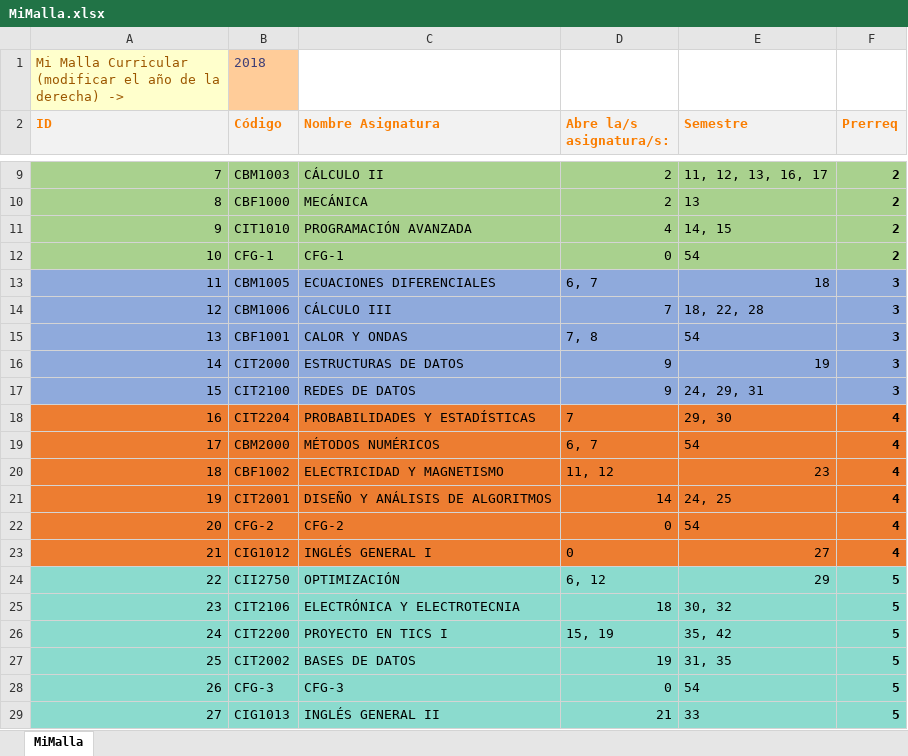
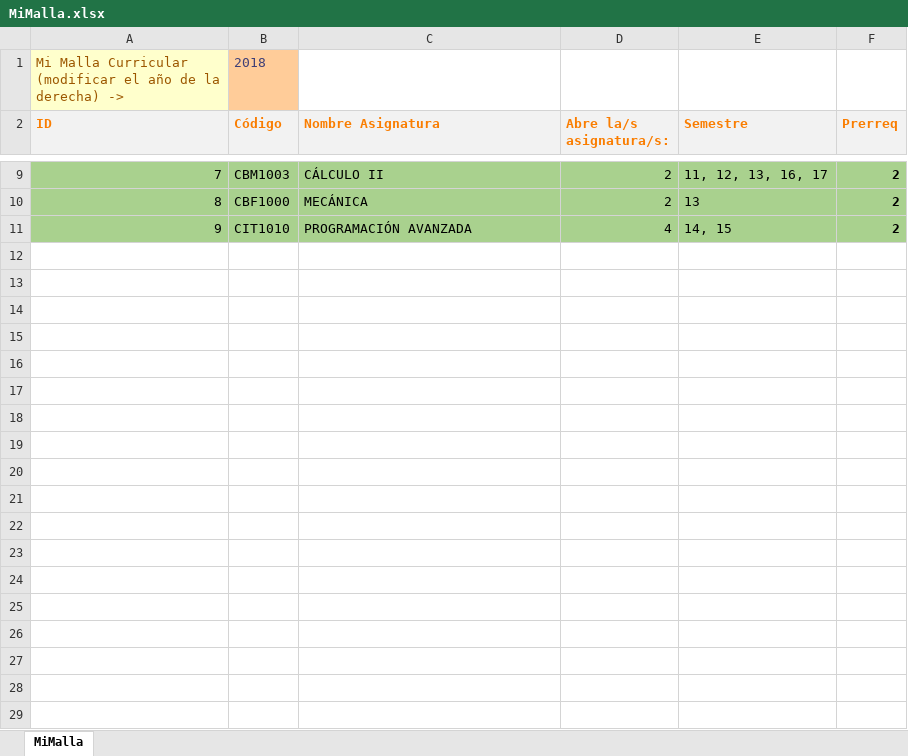
Before and after one commit to agamboar/generador_de_horarios_Practica, an Excel workbook: RutaCritica/MiMalla.xlsx, sheet MiMalla, drawn as a sheet; only a part is shown, gaps mark what is left out; values as stored, in another font and other column widths than the file's, no borders; charts and pictures not drawn; the diff covers the shown part only; the diff names each change by its address in the sheet, - before the commit and + after, or states it on an @@ line.

Commit message:
falta modificar el archivo extract_data ya que se borraron los cambios

```diff
--- a/RutaCritica/MiMalla.xlsx (sheet MiMalla)
+++ b/RutaCritica/MiMalla.xlsx (sheet MiMalla)
-row 12: 10 | CFG-1 | CFG-1 | 0 | 54 | 2
-row 13: 11 | CBM1005 | ECUACIONES DIFERENCIALES | 6, 7 | 18 | 3
-row 14: 12 | CBM1006 | CÁLCULO III | 7 | 18, 22, 28 | 3
-row 15: 13 | CBF1001 | CALOR Y ONDAS | 7, 8 | 54 | 3
-row 16: 14 | CIT2000 | ESTRUCTURAS DE DATOS | 9 | 19 | 3
-row 17: 15 | CIT2100 | REDES DE DATOS | 9 | 24, 29, 31 | 3
-row 18: 16 | CIT2204 | PROBABILIDADES Y ESTADÍSTICAS | 7 | 29, 30 | 4
-row 19: 17 | CBM2000 | MÉTODOS NUMÉRICOS | 6, 7 | 54 | 4
-row 20: 18 | CBF1002 | ELECTRICIDAD Y MAGNETISMO | 11, 12 | 23 | 4
-row 21: 19 | CIT2001 | DISEÑO Y ANÁLISIS DE ALGORITMOS | 14 | 24, 25 | 4
-row 22: 20 | CFG-2 | CFG-2 | 0 | 54 | 4
-row 23: 21 | CIG1012 | INGLÉS GENERAL I | 0 | 27 | 4
-row 24: 22 | CII2750 | OPTIMIZACIÓN | 6, 12 | 29 | 5
-row 25: 23 | CIT2106 | ELECTRÓNICA Y ELECTROTECNIA | 18 | 30, 32 | 5
-row 26: 24 | CIT2200 | PROYECTO EN TICS I | 15, 19 | 35, 42 | 5
-row 27: 25 | CIT2002 | BASES DE DATOS | 19 | 31, 35 | 5
-row 28: 26 | CFG-3 | CFG-3 | 0 | 54 | 5
-row 29: 27 | CIG1013 | INGLÉS GENERAL II | 21 | 33 | 5
```
Also changed, not shown: 20 removed rows elsewhere in this sheet, RutaCritica/MallaCurricular2010.xlsx, RutaCritica/MallaCurricular2018.xlsx, 4 other files.
